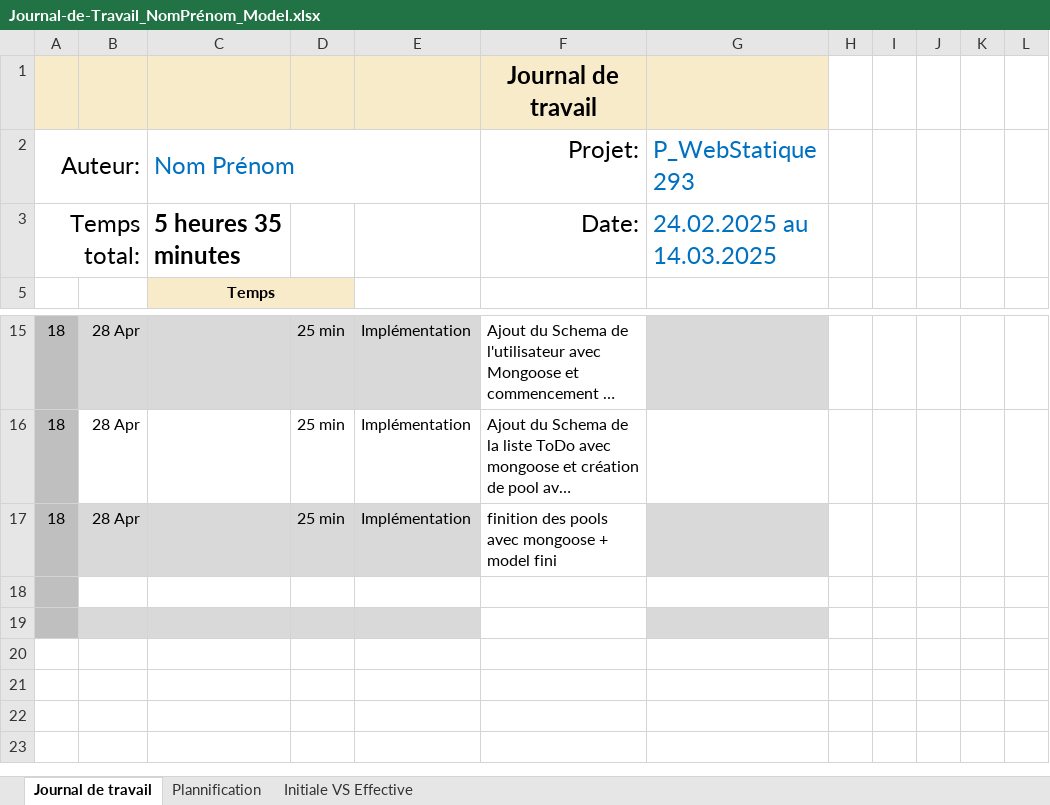
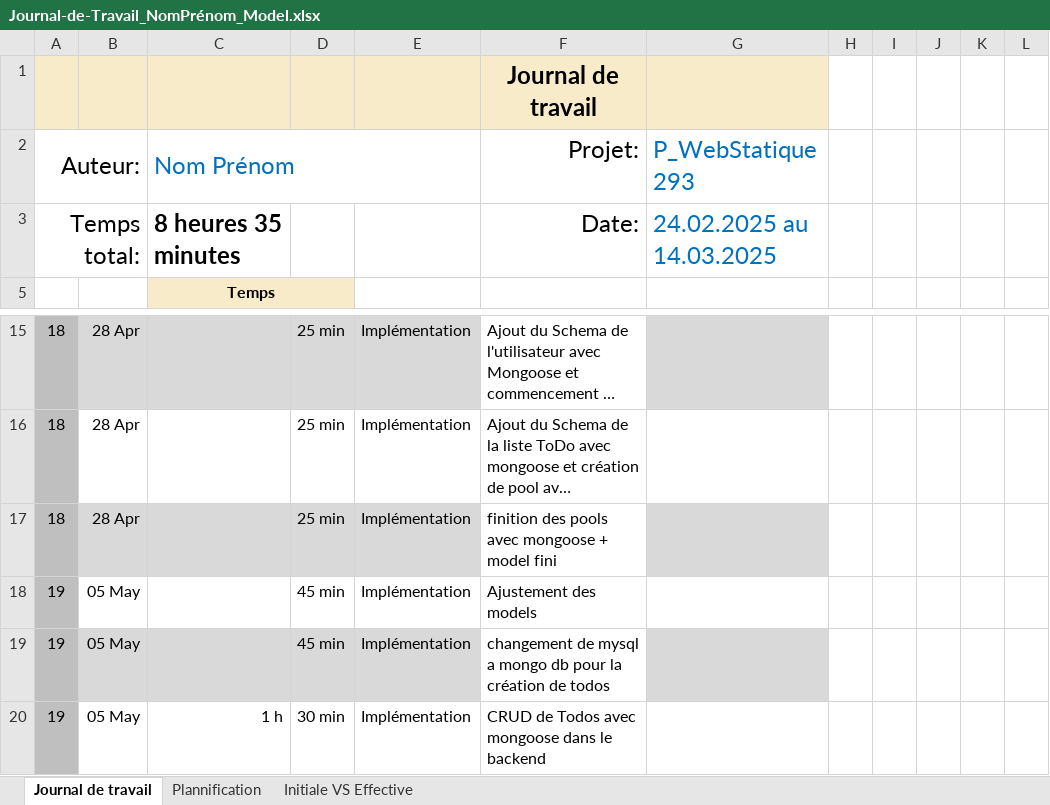
Before and after one commit to antoineFabr/P_mongoDB, an Excel workbook: Journal-de-Travail_NomPrénom_Model.xlsx, sheet Journal de travail, drawn as a sheet; only a part is shown, gaps mark what is left out; long unchanged cells end in …; values as stored, in another font and other column widths than the file's, no borders; conditional formats and table styles not drawn; the diff names each change by its address in the sheet, - before the commit and + after, or states it on an @@ line.

Commit message:
Ajout du CRUD dans todo.controller.js

```diff
--- a/Journal-de-Travail_NomPrénom_Model.xlsx (sheet Journal de travail)
+++ b/Journal-de-Travail_NomPrénom_Model.xlsx (sheet Journal de travail)
-C3 (Nom Prénom): 5 heures 35 minutes
+C3 (Nom Prénom): 8 heures 35 minutes
-row 18: (empty)
+row 18: 19 | 05 May |  | 45 min | Implémentation | Ajustement des models
-row 19: (empty)
+row 19: 19 | 05 May |  | 45 min | Implémentation | changement de mysql a mongo db pour la création de todos
+row 20: 19 | 05 May | 1 h | 30 min | Implémentation | CRUD de Todos avec mongoose dans le backend
```
Also changed, not shown: sheet Plannification, hidden cells, charts or pictures, 8 other files.
